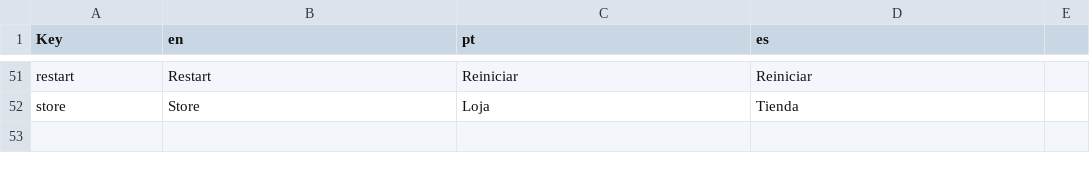
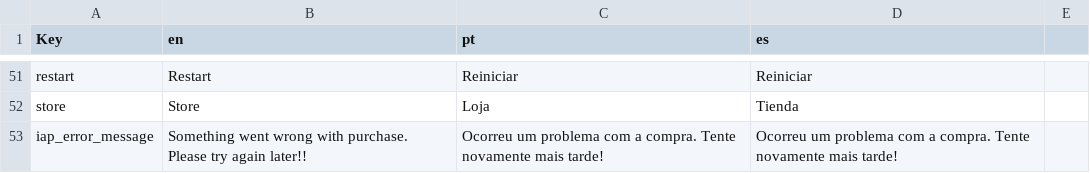
Before and after one commit to shahzaibjamal/Matcher-3D-Public, a CSV file: Assets/Editor/localization.csv, drawn as a sheet; only a part is shown, gaps mark what is left out; the diff names each change by its address in the sheet, - before the commit and + after, or states it on an @@ line.

```diff
--- a/Assets/Editor/localization.csv
+++ b/Assets/Editor/localization.csv
+row 53: iap_error_message | Something went wrong with purchase. Please try again later!! | Ocorreu um problema com a compra. Tente novamente mais tarde! | Ocorreu um problema com a compra. Tente novamente mais tarde!
```
Also changed, not shown: 13 other files.
